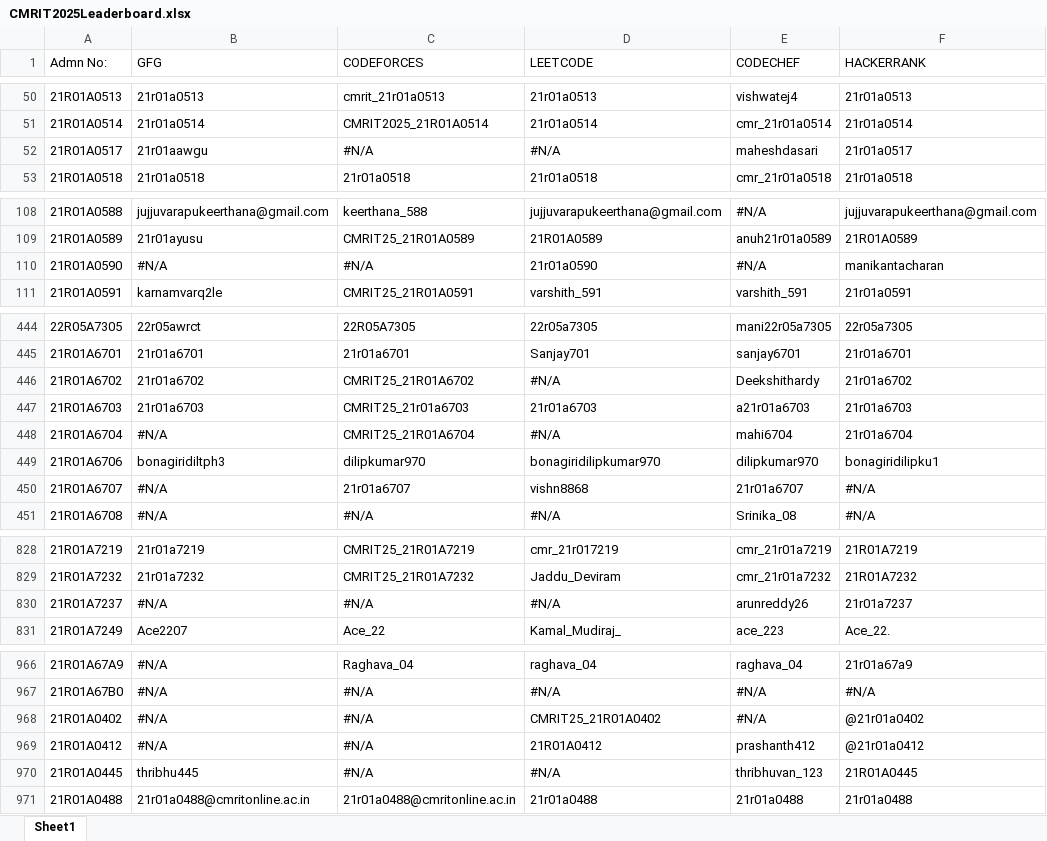
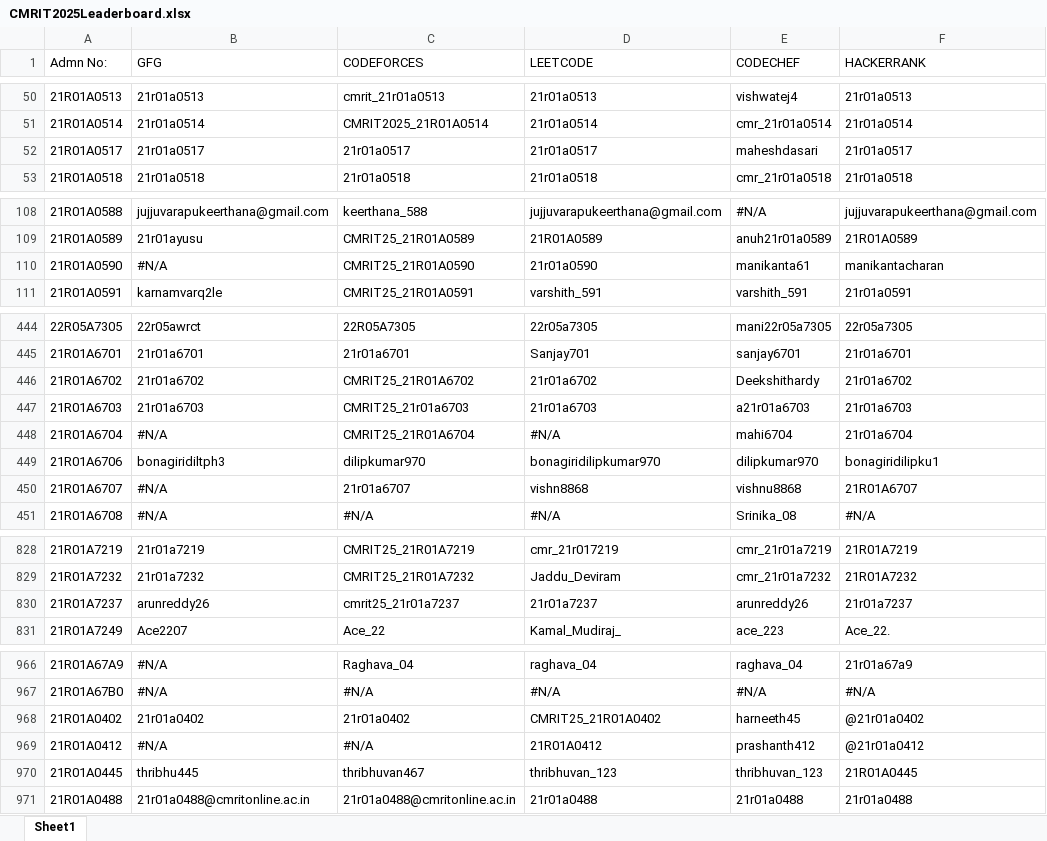
Before and after one commit to gabyah92/CMRIT2025Leaderboard, an Excel workbook: lib/CMRIT2025Leaderboard.xlsx, sheet Sheet1, drawn as a sheet; only a part is shown, gaps mark what is left out; values as stored, in another font and other column widths than the file's, no borders; the diff covers the shown part only; the diff names each change by its address in the sheet, - before the commit and + after, or states it on an @@ line.

```diff
--- a/lib/CMRIT2025Leaderboard.xlsx (sheet Sheet1)
+++ b/lib/CMRIT2025Leaderboard.xlsx (sheet Sheet1)
-B52 (GFG): 21r01aawgu
+B52 (GFG): 21r01a0517
-C52 (CODEFORCES): #N/A
+C52 (CODEFORCES): 21r01a0517
-D52 (LEETCODE): #N/A
+D52 (LEETCODE): 21r01a0517
-C110 (CODEFORCES): #N/A
+C110 (CODEFORCES): CMRIT25_21R01A0590
-E110 (CODECHEF): #N/A
+E110 (CODECHEF): manikanta61
-D446 (LEETCODE): #N/A
+D446 (LEETCODE): 21r01a6702
-E450 (CODECHEF): 21r01a6707
+E450 (CODECHEF): vishnu8868
-F450 (HACKERRANK): #N/A
+F450 (HACKERRANK): 21R01A6707
-B830 (GFG): #N/A
+B830 (GFG): arunreddy26
-C830 (CODEFORCES): #N/A
+C830 (CODEFORCES): cmrit25_21r01a7237
-D830 (LEETCODE): #N/A
+D830 (LEETCODE): 21r01a7237
-B968 (GFG): #N/A
+B968 (GFG): 21r01a0402
-C968 (CODEFORCES): #N/A
+C968 (CODEFORCES): 21r01a0402
-E968 (CODECHEF): #N/A
+E968 (CODECHEF): harneeth45
-C970 (CODEFORCES): #N/A
+C970 (CODEFORCES): thribhuvan467
-D970 (LEETCODE): #N/A
+D970 (LEETCODE): thribhuvan_123
```
Also changed, not shown: 2 added rows and 37 edited cells elsewhere in this sheet.
